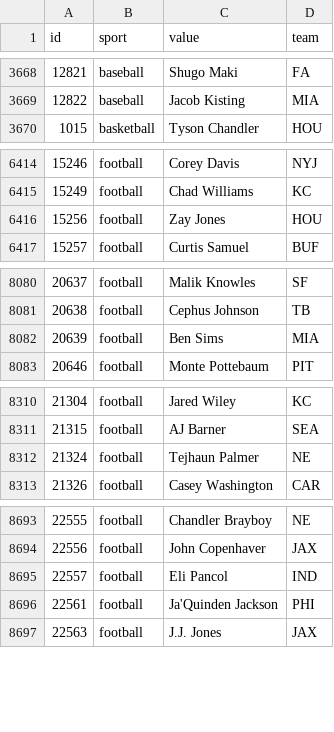
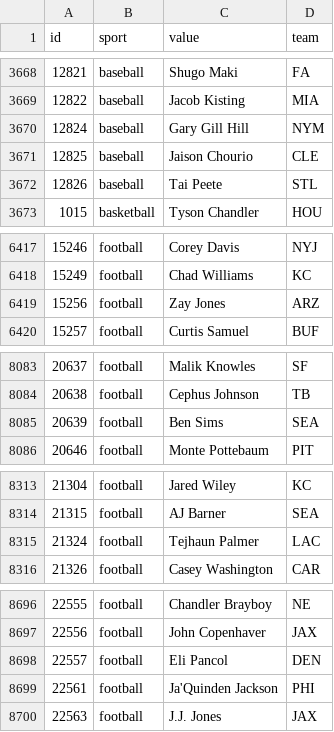
Before and after one commit to StatsVine/data-snapshots, a CSV file: csv/nfc/players-all.csv, drawn as a sheet; only a part is shown, gaps mark what is left out; the diff covers the shown part only.

```diff
--- a/csv/nfc/players-all.csv
+++ b/csv/nfc/players-all.csv
@@ -3669,2 +3669,5 @@ id,sport,value,team
 12822,baseball,Jacob Kisting,MIA
+12824,baseball,Gary Gill Hill,NYM
+12825,baseball,Jaison Chourio,CLE
+12826,baseball,Tai Peete,STL
 1015,basketball,Tyson Chandler,HOU
@@ -6415,3 +6418,3 @@ id,sport,value,team
 15249,football,Chad Williams,KC
-15256,football,Zay Jones,HOU
+15256,football,Zay Jones,ARZ
 15257,football,Curtis Samuel,BUF
@@ -8081,3 +8084,3 @@ id,sport,value,team
 20638,football,Cephus Johnson,TB
-20639,football,Ben Sims,MIA
+20639,football,Ben Sims,SEA
 20646,football,Monte Pottebaum,PIT
@@ -8311,3 +8314,3 @@ id,sport,value,team
 21315,football,AJ Barner,SEA
-21324,football,Tejhaun Palmer,NE
+21324,football,Tejhaun Palmer,LAC
 21326,football,Casey Washington,CAR
@@ -8694,3 +8697,3 @@ id,sport,value,team
 22556,football,John Copenhaver,JAX
-22557,football,Eli Pancol,IND
+22557,football,Eli Pancol,DEN
 22561,football,Ja'Quinden Jackson,PHI
```
Also changed, not shown: 2 edited cells elsewhere in this file, csv/nfc/players-baseball.csv, csv/nfc/players-football.csv, 1 other file.
